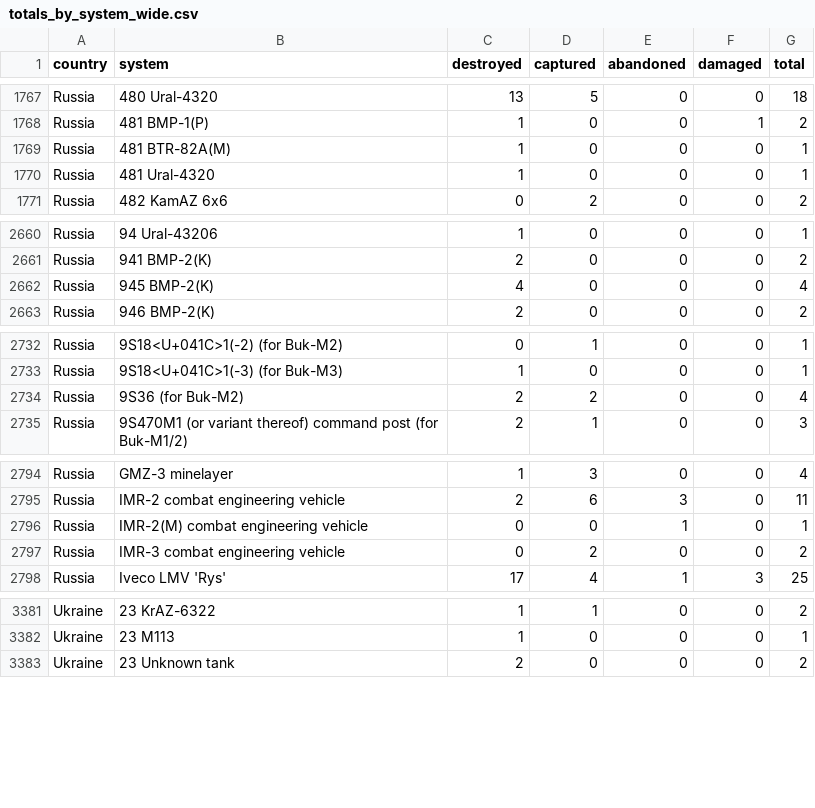
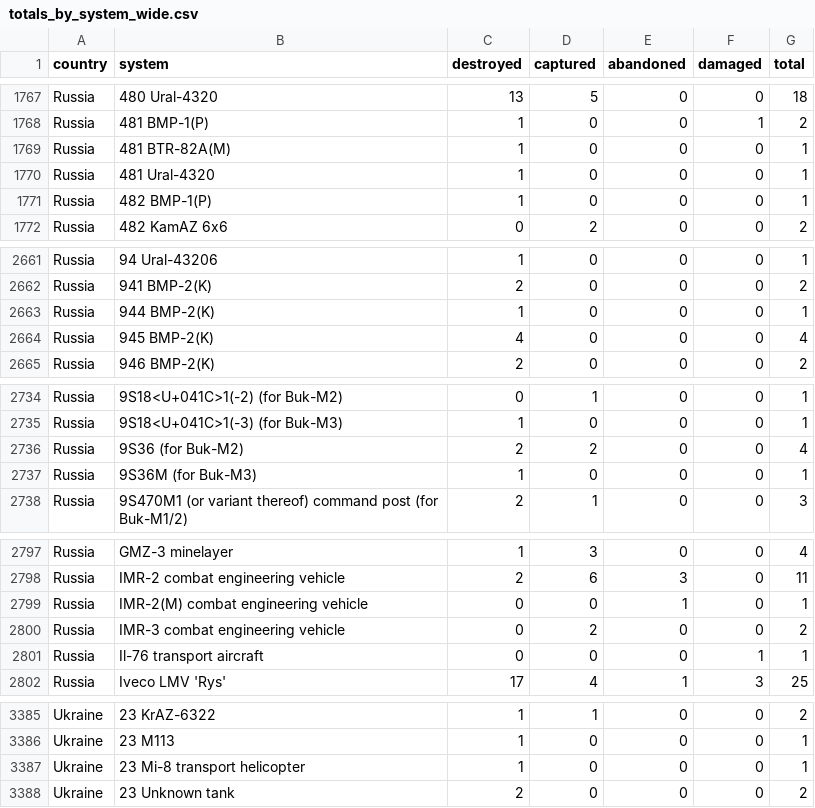
Before and after one commit to scarnecchia/oryx_data, a CSV file: totals_by_system_wide.csv, drawn as a sheet; only a part is shown, gaps mark what is left out; the diff covers the shown part only; the diff names each change by its address in the sheet, - before the commit and + after, or states it on an @@ line.

```diff
--- a/totals_by_system_wide.csv
+++ b/totals_by_system_wide.csv
+row 1771: Russia | 482 BMP-1(P) | 1 | 0 | 0 | 0 | 1
+row 2663: Russia | 944 BMP-2(K) | 1 | 0 | 0 | 0 | 1
+row 2737: Russia | 9S36M (for Buk-M3) | 1 | 0 | 0 | 0 | 1
+row 2801: Russia | Il-76 transport aircraft | 0 | 0 | 0 | 1 | 1
+row 3387: Ukraine | 23 Mi-8 transport helicopter | 1 | 0 | 0 | 0 | 1
```
Also changed, not shown: 1 added row and 6 edited cells elsewhere in this file, daily_count.csv, event_abandoned.csv, 5 other files.
